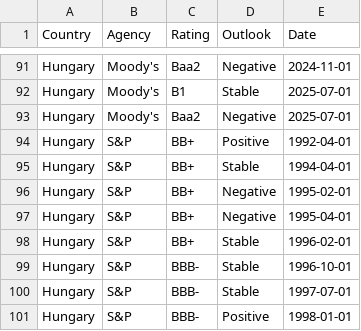
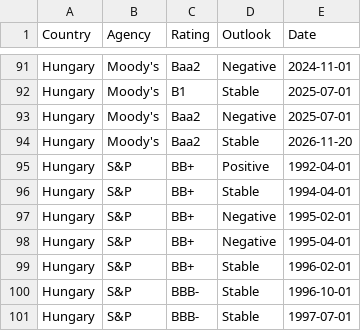
Before and after one commit to Mandamundi/mm-sci, a CSV file: agencies/hungary_ratings.csv, drawn as a sheet; only a part is shown, gaps mark what is left out; the shorter side is filled out with more unchanged rows.

```diff
--- a/agencies/hungary_ratings.csv
+++ b/agencies/hungary_ratings.csv
@@ -93,2 +93,3 @@ Hungary,Moody's,B1,Stable,2025-07-01
 Hungary,Moody's,Baa2,Negative,2025-07-01
+Hungary,Moody's,Baa2,Stable,2026-11-20
 Hungary,S&P,BB+,Positive,1992-04-01
```
Also changed, not shown: agencies/bulgaria_ratings.csv, agencies/panama_ratings.csv, 10 other files.
